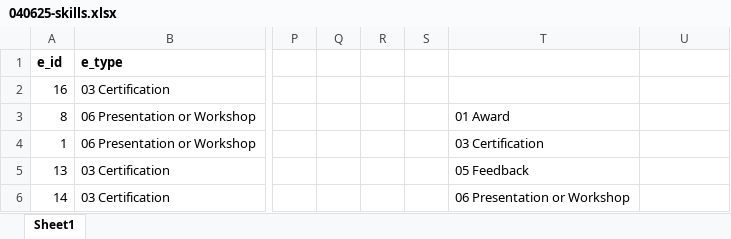
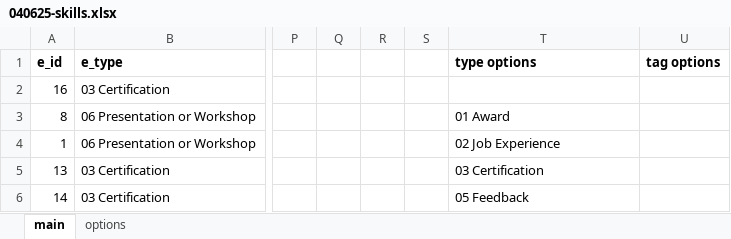
Before and after one commit to sdooley-dev/sdooley-dev.github.io, an Excel workbook: 040625-skills.xlsx, sheet main, drawn as a sheet; only a part is shown, gaps mark what is left out; values as stored, in another font and other column widths than the file's, no borders; the diff covers the shown part only; the diff names each change by its address in the sheet, - before the commit and + after, or states it on an @@ line.

Commit message:
Add files via upload

```diff
--- a/040625-skills.xlsx (sheet main)
+++ b/040625-skills.xlsx (sheet main)
-sheet tab: Sheet1
+sheet tab: main
+sheet tab: options
-T1: (empty)
+T1: type options
-U1: (empty)
+U1: tag options
-T4 (type options): 03 Certification
+T4 (type options): 02 Job Experience
-T5 (type options): 05 Feedback
+T5 (type options): 03 Certification
-T6 (type options): 06 Presentation or Workshop
+T6 (type options): 05 Feedback
```
Also changed, not shown: 1 added row and 2 edited cells elsewhere in this sheet.
